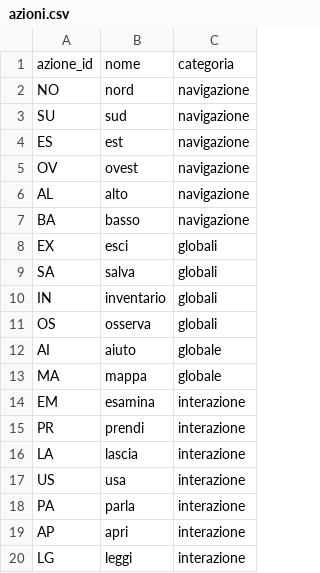
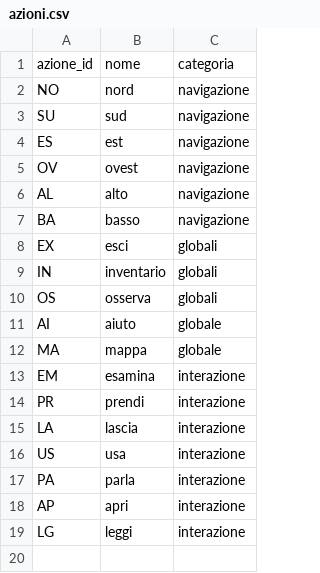
Before and after one commit to anton-io01/AvventuraTestuale-MAP, a CSV file: src/main/resources/csv/azioni.csv, drawn as a sheet; the diff names each change by its address in the sheet, - before the commit and + after, or states it on an @@ line.

Commit message:
Modificato file azione.csv

```diff
--- a/src/main/resources/csv/azioni.csv
+++ b/src/main/resources/csv/azioni.csv
-row 9: SA | salva | globali
```
